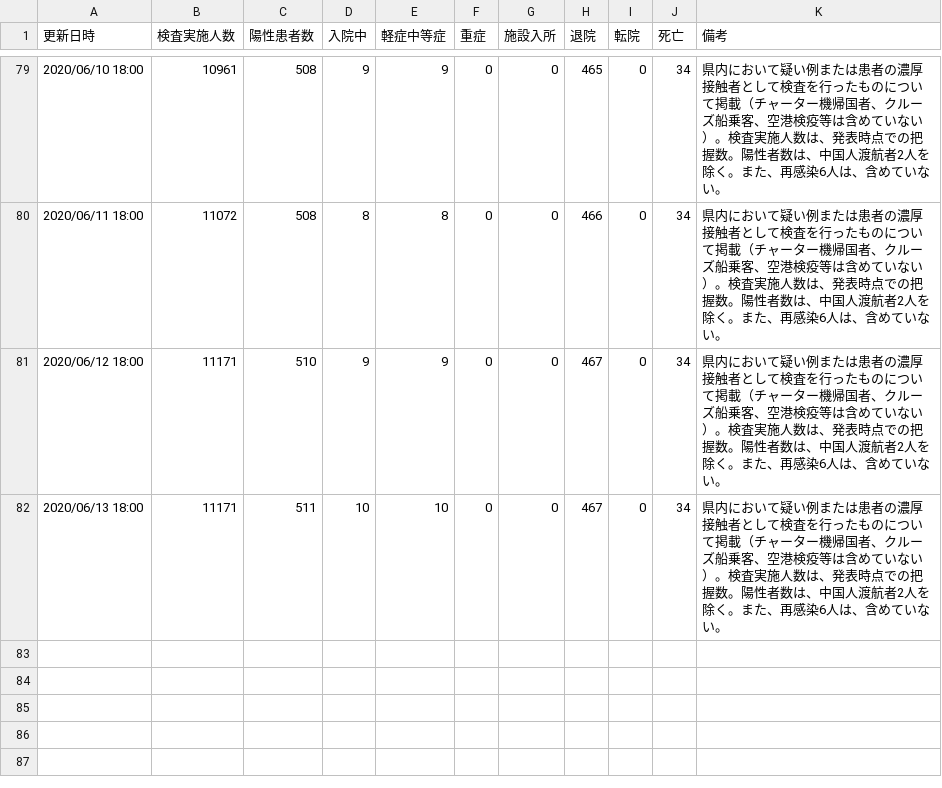
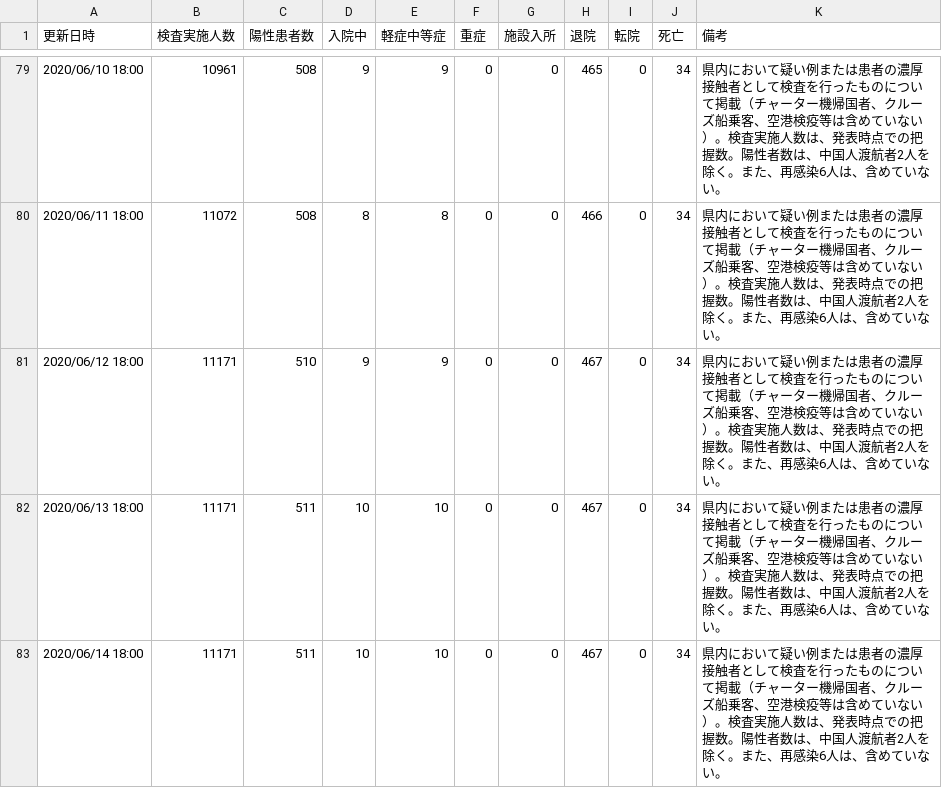
Before and after one commit to yoshitaka7/covid19, a CSV file: main_summary_history.csv, drawn as a sheet; only a part is shown, gaps mark what is left out; the diff names each change by its address in the sheet, - before the commit and + after, or states it on an @@ line.

Commit message:
update data

```diff
--- a/main_summary_history.csv
+++ b/main_summary_history.csv
+row 83: 2020/06/14 18:00 | 11171 | 511 | 10 | 10 | 0 | 0 | 467 | 0 | 34 | 県内において疑い例または患者の濃厚接触者として検査を行ったものについて掲載（チャーター機帰国者、クルーズ船乗客、空港検疫等は含めていない）。検査実施人数は、発表時点での把握数。陽性者数は、中国人渡航者2人を除く。また、再感染6人は、含めていない。
```
Also changed, not shown: 2 other files.
